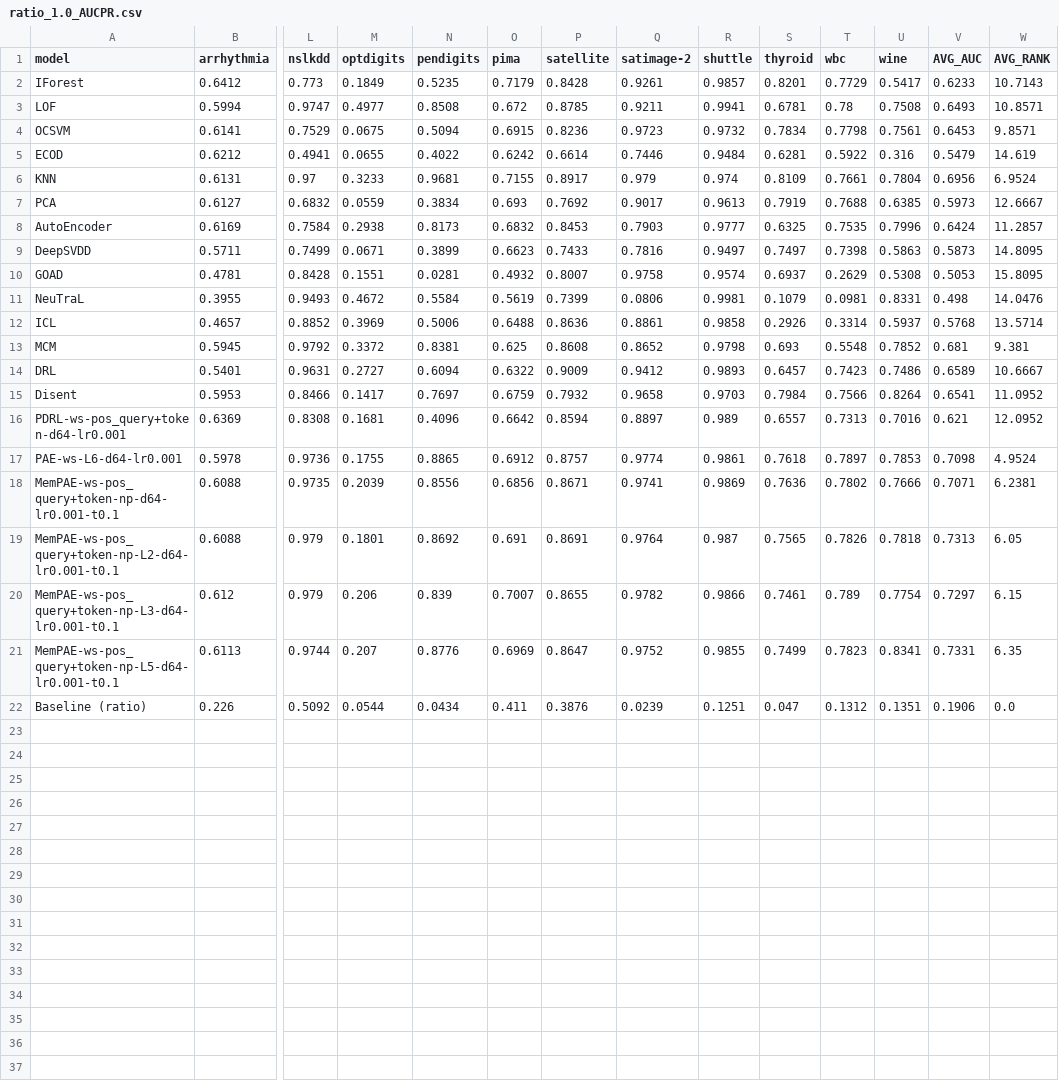
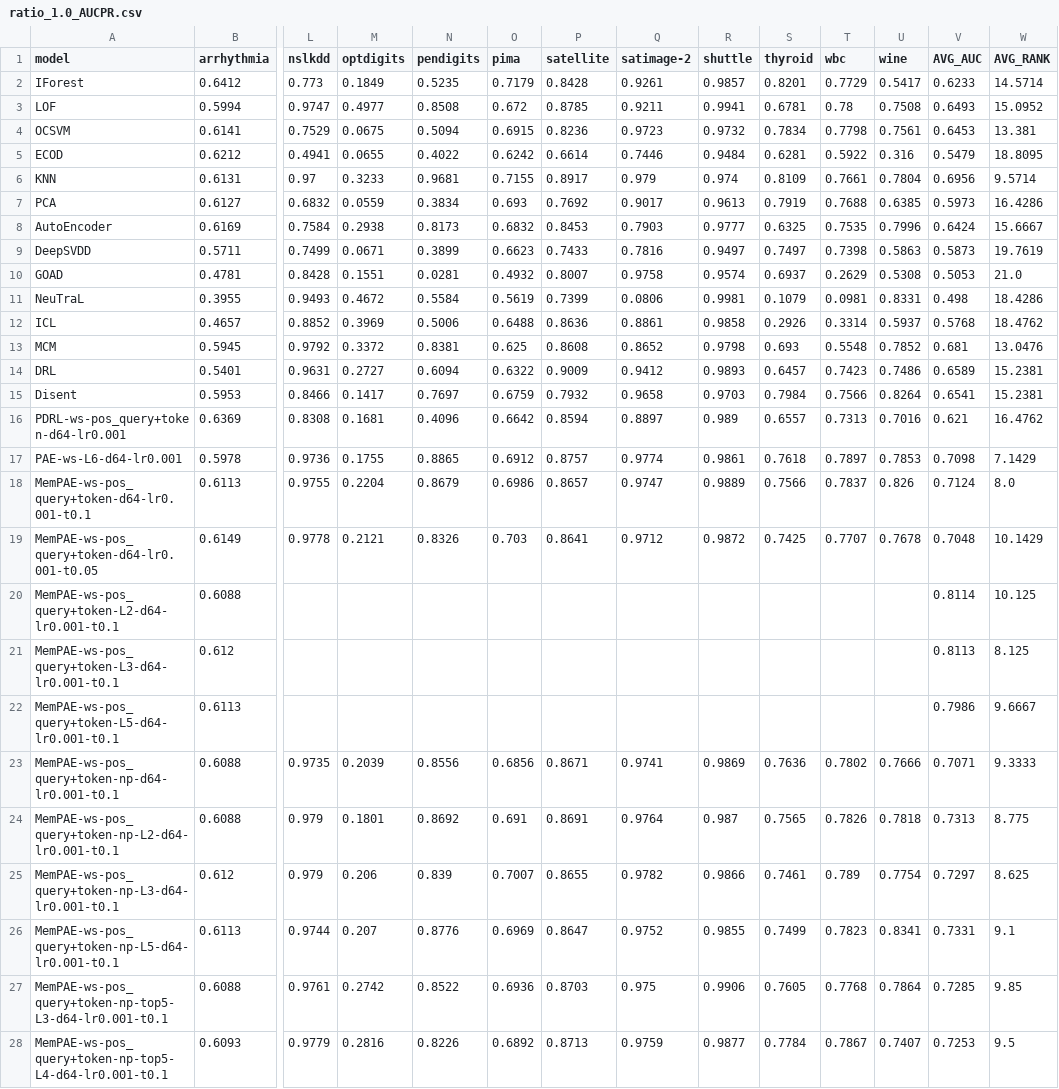
Before and after one commit to Cheol-Will/perceiver-ad, a CSV file: metrics/ratio_1.0_AUCPR.csv, drawn as a sheet; only a part is shown, gaps mark what is left out; the shorter side is filled out with more unchanged rows; addresses are those after the commit; rows hold the shown columns only; the diff covers the shown part only; the diff names each change by its address in the sheet, - before the commit and + after, or states it on an @@ line.

```diff
--- a/metrics/ratio_1.0_AUCPR.csv
+++ b/metrics/ratio_1.0_AUCPR.csv
-W2 (AVG_RANK): 10.7143
+W2 (AVG_RANK): 14.5714
-W3 (AVG_RANK): 10.8571
+W3 (AVG_RANK): 15.0952
-W4 (AVG_RANK): 9.8571
+W4 (AVG_RANK): 13.381
-W5 (AVG_RANK): 14.619
+W5 (AVG_RANK): 18.8095
-W6 (AVG_RANK): 6.9524
+W6 (AVG_RANK): 9.5714
-W7 (AVG_RANK): 12.6667
+W7 (AVG_RANK): 16.4286
-W8 (AVG_RANK): 11.2857
+W8 (AVG_RANK): 15.6667
-W9 (AVG_RANK): 14.8095
+W9 (AVG_RANK): 19.7619
-W10 (AVG_RANK): 15.8095
+W10 (AVG_RANK): 21.0
-W11 (AVG_RANK): 14.0476
+W11 (AVG_RANK): 18.4286
-W12 (AVG_RANK): 13.5714
+W12 (AVG_RANK): 18.4762
-W13 (AVG_RANK): 9.381
+W13 (AVG_RANK): 13.0476
-W14 (AVG_RANK): 10.6667
+W14 (AVG_RANK): 15.2381
-W15 (AVG_RANK): 11.0952
+W15 (AVG_RANK): 15.2381
-W16 (AVG_RANK): 12.0952
+W16 (AVG_RANK): 16.4762
-W17 (AVG_RANK): 4.9524
+W17 (AVG_RANK): 7.1429
+row 18: MemPAE-ws-pos_query+token-d64-lr0.001-t0.1 | 0.6113 | 0.9755 | 0.2204 | 0.8679 | 0.6986 | 0.8657 | 0.9747 | 0.9889 | 0.7566 | 0.7837 | 0.826 | 0.7124 | 8.0
+row 19: MemPAE-ws-pos_query+token-d64-lr0.001-t0.05 | 0.6149 | 0.9778 | 0.2121 | 0.8326 | 0.703 | 0.8641 | 0.9712 | 0.9872 | 0.7425 | 0.7707 | 0.7678 | 0.7048 | 10.1429
+row 20: MemPAE-ws-pos_query+token-L2-d64-lr0.001-t0.1 | 0.6088 |  |  |  |  |  |  |  |  |  |  | 0.8114 | 10.125
+row 21: MemPAE-ws-pos_query+token-L3-d64-lr0.001-t0.1 | 0.612 |  |  |  |  |  |  |  |  |  |  | 0.8113 | 8.125
+row 22: MemPAE-ws-pos_query+token-L5-d64-lr0.001-t0.1 | 0.6113 |  |  |  |  |  |  |  |  |  |  | 0.7986 | 9.6667
-W23 (AVG_RANK): 6.2381
+W23 (AVG_RANK): 9.3333
-W24 (AVG_RANK): 6.05
+W24 (AVG_RANK): 8.775
-W25 (AVG_RANK): 6.15
+W25 (AVG_RANK): 8.625
-W26 (AVG_RANK): 6.35
+W26 (AVG_RANK): 9.1
+row 27: MemPAE-ws-pos_query+token-np-top5-L3-d64-lr0.001-t0.1 | 0.6088 | 0.9761 | 0.2742 | 0.8522 | 0.6936 | 0.8703 | 0.975 | 0.9906 | 0.7605 | 0.7768 | 0.7864 | 0.7285 | 9.85
+row 28: MemPAE-ws-pos_query+token-np-top5-L4-d64-lr0.001-t0.1 | 0.6093 | 0.9779 | 0.2816 | 0.8226 | 0.6892 | 0.8713 | 0.9759 | 0.9877 | 0.7784 | 0.7867 | 0.7407 | 0.7253 | 9.5
```
Also changed, not shown: 1 added row elsewhere in this file, metrics/ratio_1.0_AUCPR_T.csv, metrics/ratio_1.0_AUCROC.csv, 44 other files.
